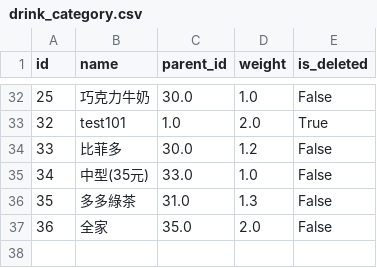
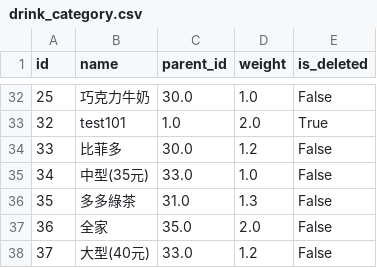
Before and after one commit to ray-0411/finance-web, a CSV file: db_backup/drink_category.csv, drawn as a sheet; only a part is shown, gaps mark what is left out.

```diff
--- a/db_backup/drink_category.csv
+++ b/db_backup/drink_category.csv
@@ -37 +37,2 @@
 36,全家,35.0,2.0,False
+37,大型(40元),33.0,1.2,False
```
Also changed, not shown: db_backup/drink_main.csv.
